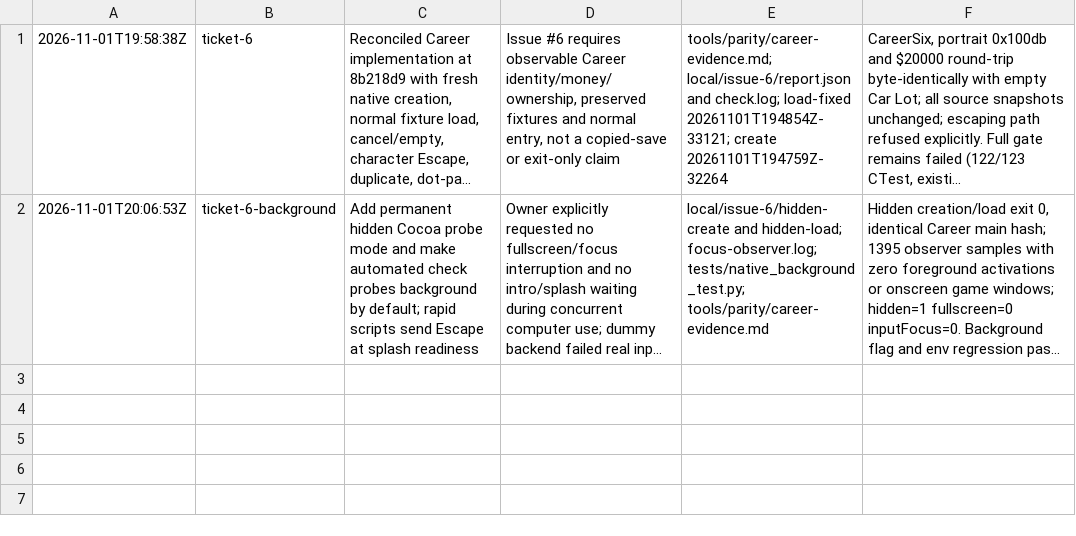
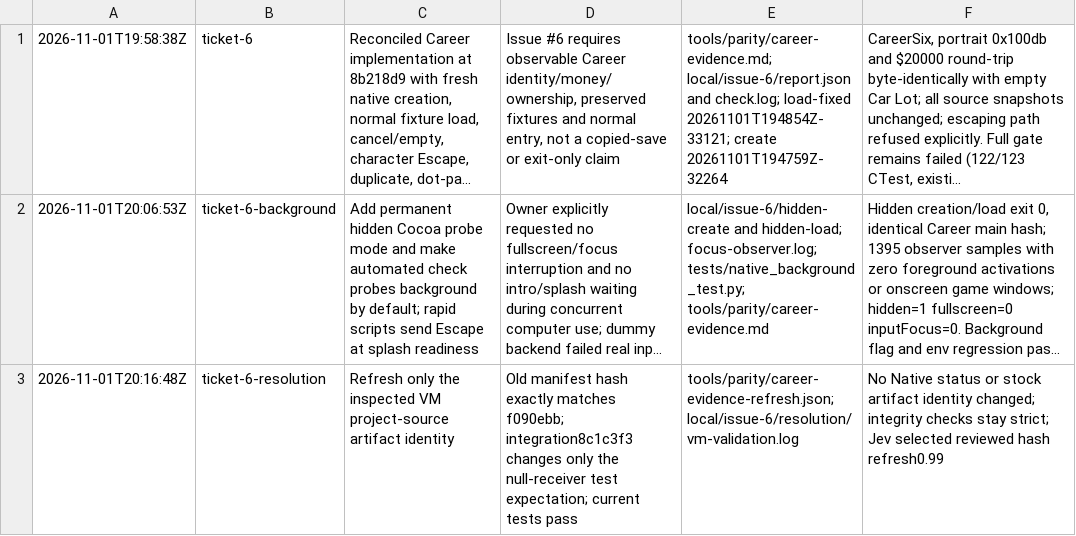
Before and after one commit to nicolas-found42/sl-remastered, a TSV file: tools/parity/career-decision.tsv, drawn as a sheet; long unchanged cells end in …; the diff names each change by its address in the sheet, - before the commit and + after, or states it on an @@ line.

Commit message:
Preserve Career validation and unresolved sleep diagnostics (#6)
Retain stock sleep-gate diagnostics without changing assertions or physics.
Record the inspected VM evidence hash refresh and partial acceptance status.

Known error: full build completes, but CTest remains 122/123;
object_world_step_unit fails its existing sleep assertion (supported box,
y=0.278, speed=0.173). Cached-contact experiments regressed ground support
and are excluded, with their patch and private evidence saved for follow-up.
Issue #6 acceptance remains incomplete. Jev escalated with low confidence;
owner explicitly requested committing and merging unfinished work.

```diff
--- a/tools/parity/career-decision.tsv
+++ b/tools/parity/career-decision.tsv
+row 3: 2026-11-01T20:16:48Z | ticket-6-resolution | Refresh only the inspected VM project-source artifact identity | Old manifest hash exactly matches f090ebb; integration8c1c3f3 changes only the null-receiver test expectation; current tests pass | tools/parity/career-evidence-refresh.json; local/issue-6/resolution/vm-validation.log | No Native status or stock artifact identity changed; integrity checks stay strict; Jev selected reviewed hash refresh0.99
```
Also changed, not shown: 3 other files.
